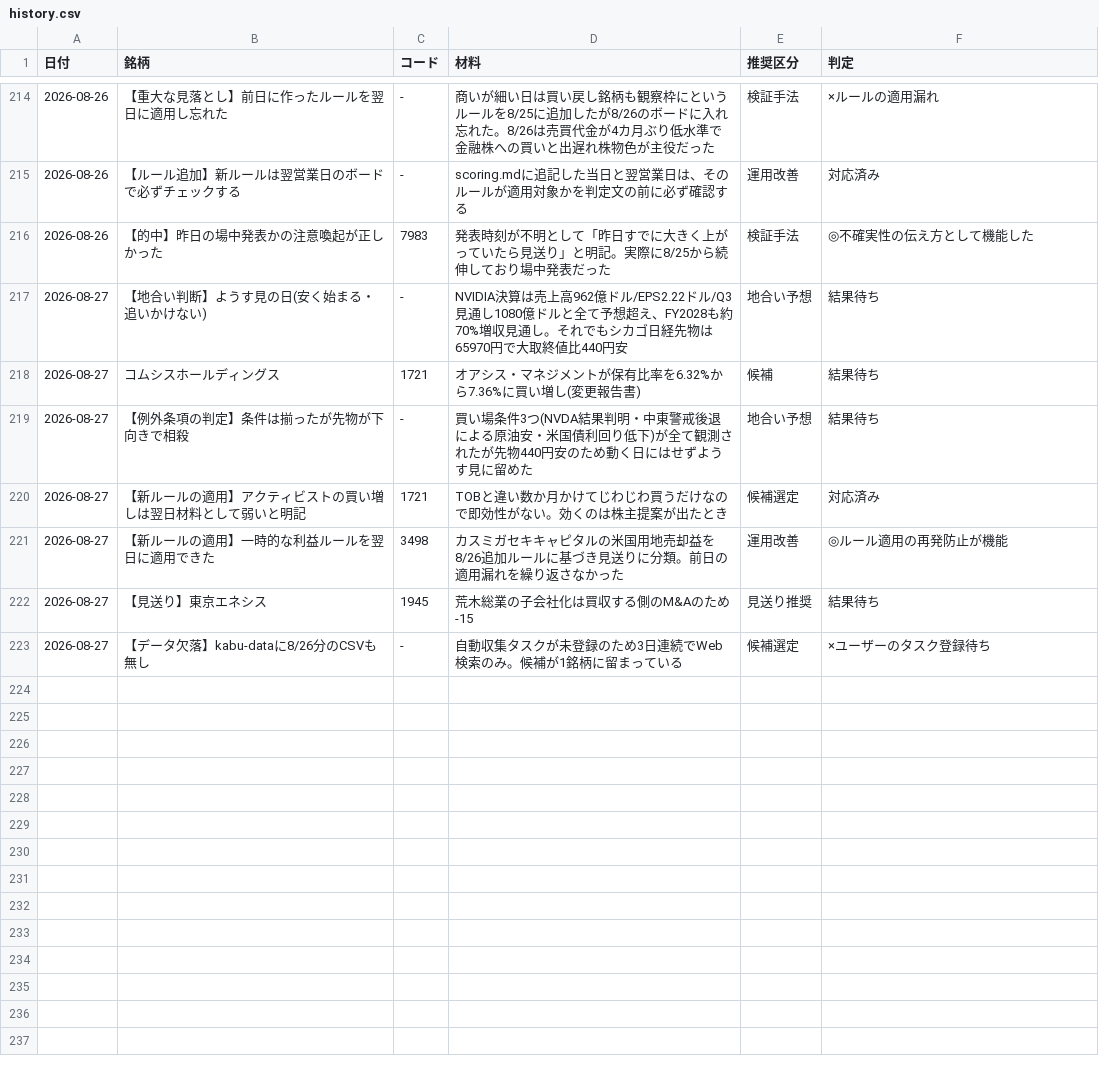
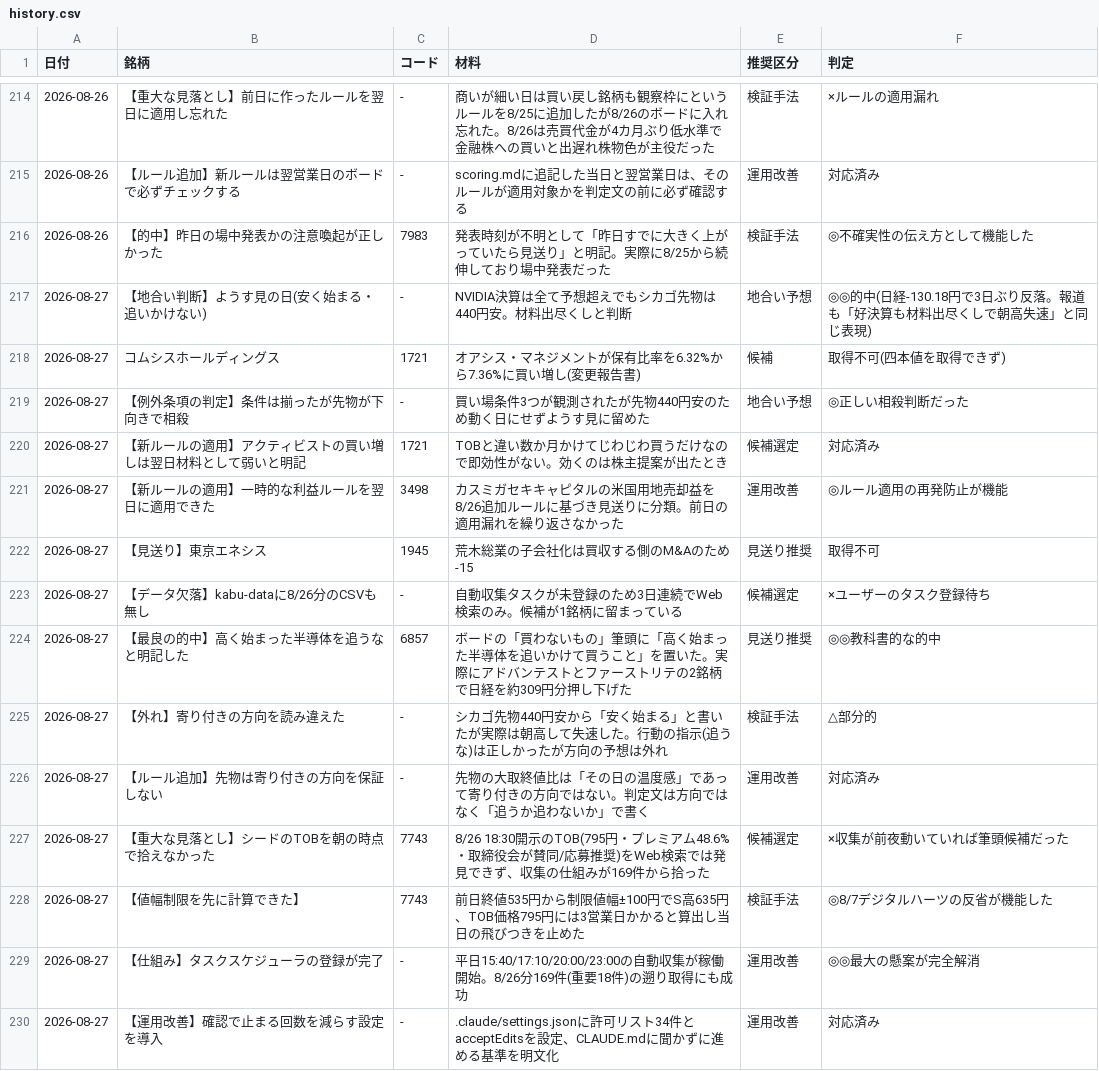
Before and after one commit to OGAKUZU/ogakuzu.github.io, a CSV file: automation/ledger/history.csv, drawn as a sheet; only a part is shown, gaps mark what is left out.

```diff
--- a/automation/ledger/history.csv
+++ b/automation/ledger/history.csv
@@ -216,8 +216,15 @@
 2026-08-26,【的中】昨日の場中発表かの注意喚起が正しかった,7983,発表時刻が不明として「昨日すでに大きく上がっていたら見送り」と明記。実際に8/25から続伸しており場中発表だった,検証手法,◎不確実性の伝え方として機能した
-2026-08-27,【地合い判断】ようす見の日(安く始まる・追いかけない),-,NVIDIA決算は売上高962億ドル/EPS2.22ドル/Q3見通し1080億ドルと全て予想超え、FY2028も約70%増収見通し。それでもシカゴ日経先物は65970円で大取終値比440円安,地合い予想,結果待ち
-2026-08-27,コムシスホールディングス,1721,オアシス・マネジメントが保有比率を6.32%から7.36%に買い増し(変更報告書),候補,結果待ち
-2026-08-27,【例外条項の判定】条件は揃ったが先物が下向きで相殺,-,買い場条件3つ(NVDA結果判明・中東警戒後退による原油安・米国債利回り低下)が全て観測されたが先物440円安のため動く日にはせずようす見に留めた,地合い予想,結果待ち
+2026-08-27,【地合い判断】ようす見の日(安く始まる・追いかけない),-,NVIDIA決算は全て予想超えでもシカゴ先物は440円安。材料出尽くしと判断,地合い予想,◎◎的中(日経-130.18円で3日ぶり反落。報道も「好決算も材料出尽くしで朝高失速」と同じ表現)
+2026-08-27,コムシスホールディングス,1721,オアシス・マネジメントが保有比率を6.32%から7.36%に買い増し(変更報告書),候補,取得不可(四本値を取得できず)
+2026-08-27,【例外条項の判定】条件は揃ったが先物が下向きで相殺,-,買い場条件3つが観測されたが先物440円安のため動く日にせずようす見に留めた,地合い予想,◎正しい相殺判断だった
 2026-08-27,【新ルールの適用】アクティビストの買い増しは翌日材料として弱いと明記,1721,TOBと違い数か月かけてじわじわ買うだけなので即効性がない。効くのは株主提案が出たとき,候補選定,対応済み
 2026-08-27,【新ルールの適用】一時的な利益ルールを翌日に適用できた,3498,カスミガセキキャピタルの米国用地売却益を8/26追加ルールに基づき見送りに分類。前日の適用漏れを繰り返さなかった,運用改善,◎ルール適用の再発防止が機能
-2026-08-27,【見送り】東京エネシス,1945,荒木総業の子会社化は買収する側のM&Aのため-15,見送り推奨,結果待ち
+2026-08-27,【見送り】東京エネシス,1945,荒木総業の子会社化は買収する側のM&Aのため-15,見送り推奨,取得不可
 2026-08-27,【データ欠落】kabu-dataに8/26分のCSVも無し,-,自動収集タスクが未登録のため3日連続でWeb検索のみ。候補が1銘柄に留まっている,候補選定,×ユーザーのタスク登録待ち
+2026-08-27,【最良の的中】高く始まった半導体を追うなと明記した,6857,ボードの「買わないもの」筆頭に「高く始まった半導体を追いかけて買うこと」を置いた。実際にアドバンテストとファーストリテの2銘柄で日経を約309円分押し下げた,見送り推奨,◎◎教科書的な的中
+2026-08-27,【外れ】寄り付きの方向を読み違えた,-,シカゴ先物440円安から「安く始まる」と書いたが実際は朝高して失速した。行動の指示(追うな)は正しかったが方向の予想は外れ,検証手法,△部分的
+2026-08-27,【ルール追加】先物は寄り付きの方向を保証しない,-,先物の大取終値比は「その日の温度感」であって寄り付きの方向ではない。判定文は方向ではなく「追うか追わないか」で書く,運用改善,対応済み
+2026-08-27,【重大な見落とし】シードのTOBを朝の時点で拾えなかった,7743,8/26 18:30開示のTOB(795円・プレミアム48.6%・取締役会が賛同/応募推奨)をWeb検索では発見できず、収集の仕組みが169件から拾った,候補選定,×収集が前夜動いていれば筆頭候補だった
+2026-08-27,【値幅制限を先に計算できた】,7743,前日終値535円から制限値幅±100円でS高635円、TOB価格795円には3営業日かかると算出し当日の飛びつきを止めた,検証手法,◎8/7デジタルハーツの反省が機能した
+2026-08-27,【仕組み】タスクスケジューラの登録が完了,-,平日15:40/17:10/20:00/23:00の自動収集が稼働開始。8/26分169件(重要18件)の遡り取得にも成功,運用改善,◎◎最大の懸案が完全解消
+2026-08-27,【運用改善】確認で止まる回数を減らす設定を導入,-,.claude/settings.jsonに許可リスト34件とacceptEditsを設定、CLAUDE.mdに聞かずに進める基準を明文化,運用改善,対応済み
```
Also changed, not shown: 2 other files.
